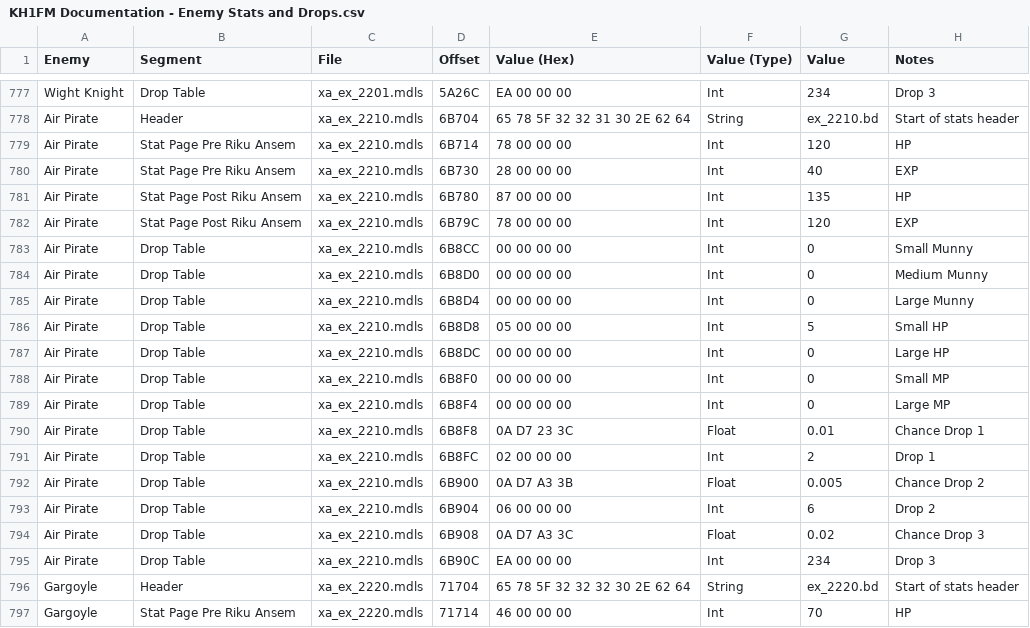
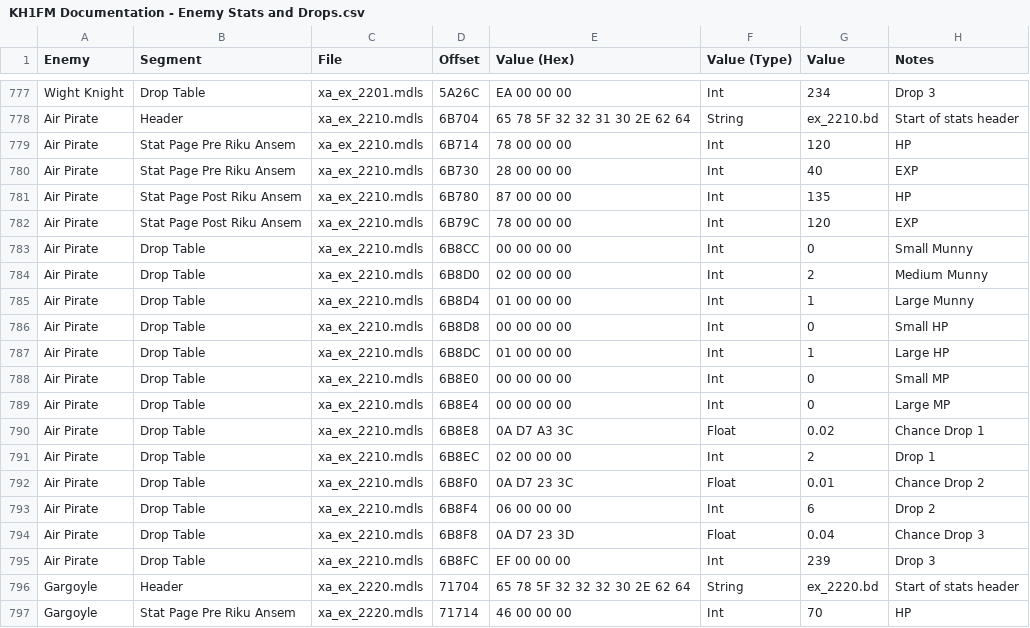
Before and after one commit to gaithern/KH1FM-RANDOMIZER, a CSV file: KH1FM Documentation - Enemy Stats and Drops.csv, drawn as a sheet; only a part is shown, gaps mark what is left out.

```diff
--- a/KH1FM Documentation - Enemy Stats and Drops.csv
+++ b/KH1FM Documentation - Enemy Stats and Drops.csv
@@ -783,14 +783,14 @@ Air Pirate,Stat Page Post Riku Ansem,xa_ex_2210.mdls,6B79C,78 00 00 00,Int,120,E
 Air Pirate,Drop Table,xa_ex_2210.mdls,6B8CC,00 00 00 00,Int,0,Small Munny
-Air Pirate,Drop Table,xa_ex_2210.mdls,6B8D0,00 00 00 00,Int,0,Medium Munny
-Air Pirate,Drop Table,xa_ex_2210.mdls,6B8D4,00 00 00 00,Int,0,Large Munny
-Air Pirate,Drop Table,xa_ex_2210.mdls,6B8D8,05 00 00 00,Int,5,Small HP
-Air Pirate,Drop Table,xa_ex_2210.mdls,6B8DC,00 00 00 00,Int,0,Large HP
-Air Pirate,Drop Table,xa_ex_2210.mdls,6B8F0,00 00 00 00,Int,0,Small MP
-Air Pirate,Drop Table,xa_ex_2210.mdls,6B8F4,00 00 00 00,Int,0,Large MP
-Air Pirate,Drop Table,xa_ex_2210.mdls,6B8F8,0A D7 23 3C,Float,0.01,Chance Drop 1
-Air Pirate,Drop Table,xa_ex_2210.mdls,6B8FC,02 00 00 00,Int,2,Drop 1
-Air Pirate,Drop Table,xa_ex_2210.mdls,6B900,0A D7 A3 3B,Float,0.005,Chance Drop 2
-Air Pirate,Drop Table,xa_ex_2210.mdls,6B904,06 00 00 00,Int,6,Drop 2
-Air Pirate,Drop Table,xa_ex_2210.mdls,6B908,0A D7 A3 3C,Float,0.02,Chance Drop 3
-Air Pirate,Drop Table,xa_ex_2210.mdls,6B90C,EA 00 00 00,Int,234,Drop 3
+Air Pirate,Drop Table,xa_ex_2210.mdls,6B8D0,02 00 00 00,Int,2,Medium Munny
+Air Pirate,Drop Table,xa_ex_2210.mdls,6B8D4,01 00 00 00,Int,1,Large Munny
+Air Pirate,Drop Table,xa_ex_2210.mdls,6B8D8,00 00 00 00,Int,0,Small HP
+Air Pirate,Drop Table,xa_ex_2210.mdls,6B8DC,01 00 00 00,Int,1,Large HP
+Air Pirate,Drop Table,xa_ex_2210.mdls,6B8E0,00 00 00 00,Int,0,Small MP
+Air Pirate,Drop Table,xa_ex_2210.mdls,6B8E4,00 00 00 00,Int,0,Large MP
+Air Pirate,Drop Table,xa_ex_2210.mdls,6B8E8,0A D7 A3 3C,Float,0.02,Chance Drop 1
+Air Pirate,Drop Table,xa_ex_2210.mdls,6B8EC,02 00 00 00,Int,2,Drop 1
+Air Pirate,Drop Table,xa_ex_2210.mdls,6B8F0,0A D7 23 3C,Float,0.01,Chance Drop 2
+Air Pirate,Drop Table,xa_ex_2210.mdls,6B8F4,06 00 00 00,Int,6,Drop 2
+Air Pirate,Drop Table,xa_ex_2210.mdls,6B8F8,0A D7 23 3D,Float,0.04,Chance Drop 3
+Air Pirate,Drop Table,xa_ex_2210.mdls,6B8FC,EF 00 00 00,Int,239,Drop 3
 Gargoyle,Header,xa_ex_2220.mdls,71704,65 78 5F 32 32 32 30 2E 62 64,String,ex_2220.bd,Start of stats header
```
Also changed, not shown: KH1FM Documentation - Static Items.csv, 4 other files.
